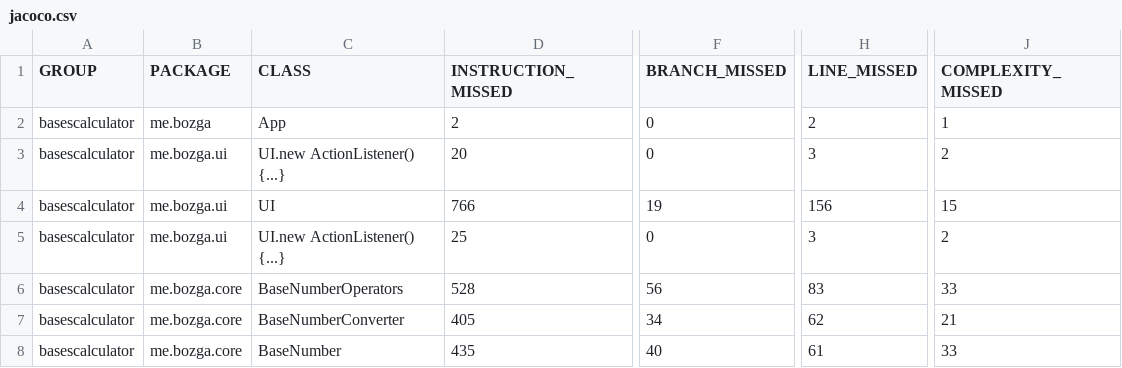
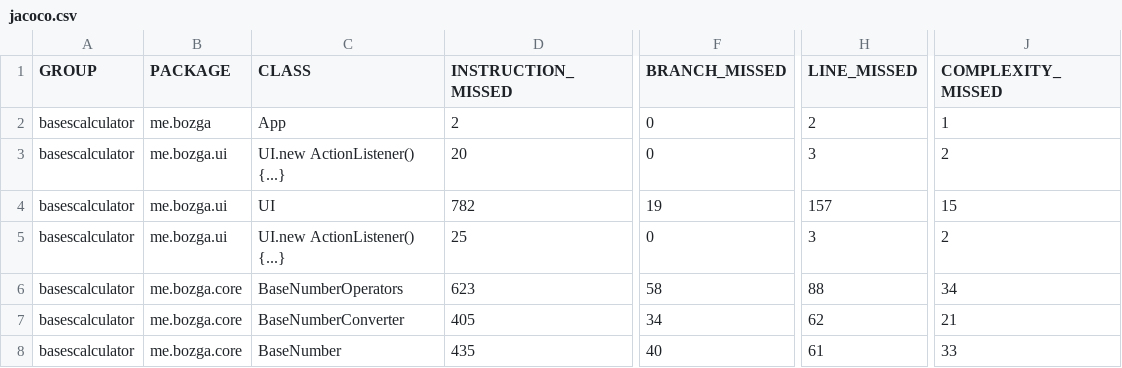
Before and after one commit to fishydarwin/Sem1-CL-BasesCalculator, a CSV file: target/site/jacoco/jacoco.csv, drawn as a sheet; only a part is shown, gaps mark what is left out; the diff names each change by its address in the sheet, - before the commit and + after, or states it on an @@ line.

```diff
--- a/target/site/jacoco/jacoco.csv
+++ b/target/site/jacoco/jacoco.csv
-D4 (INSTRUCTION_MISSED): 766
+D4 (INSTRUCTION_MISSED): 782
-H4 (LINE_MISSED): 156
+H4 (LINE_MISSED): 157
-D6 (INSTRUCTION_MISSED): 528
+D6 (INSTRUCTION_MISSED): 623
-F6 (BRANCH_MISSED): 56
+F6 (BRANCH_MISSED): 58
-H6 (LINE_MISSED): 83
+H6 (LINE_MISSED): 88
-J6 (COMPLEXITY_MISSED): 33
+J6 (COMPLEXITY_MISSED): 34
```
Also changed, not shown: 26 other files.
